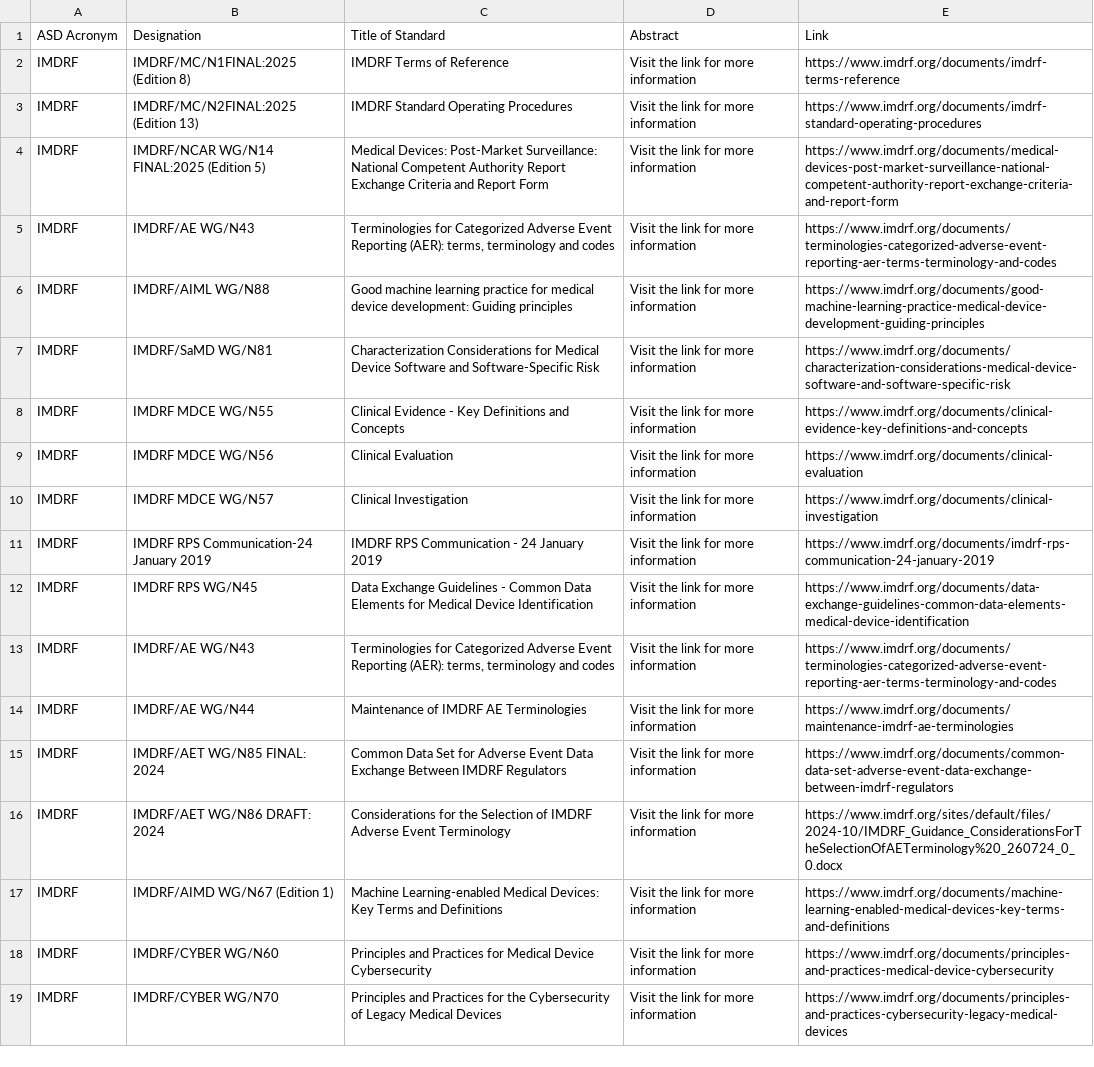
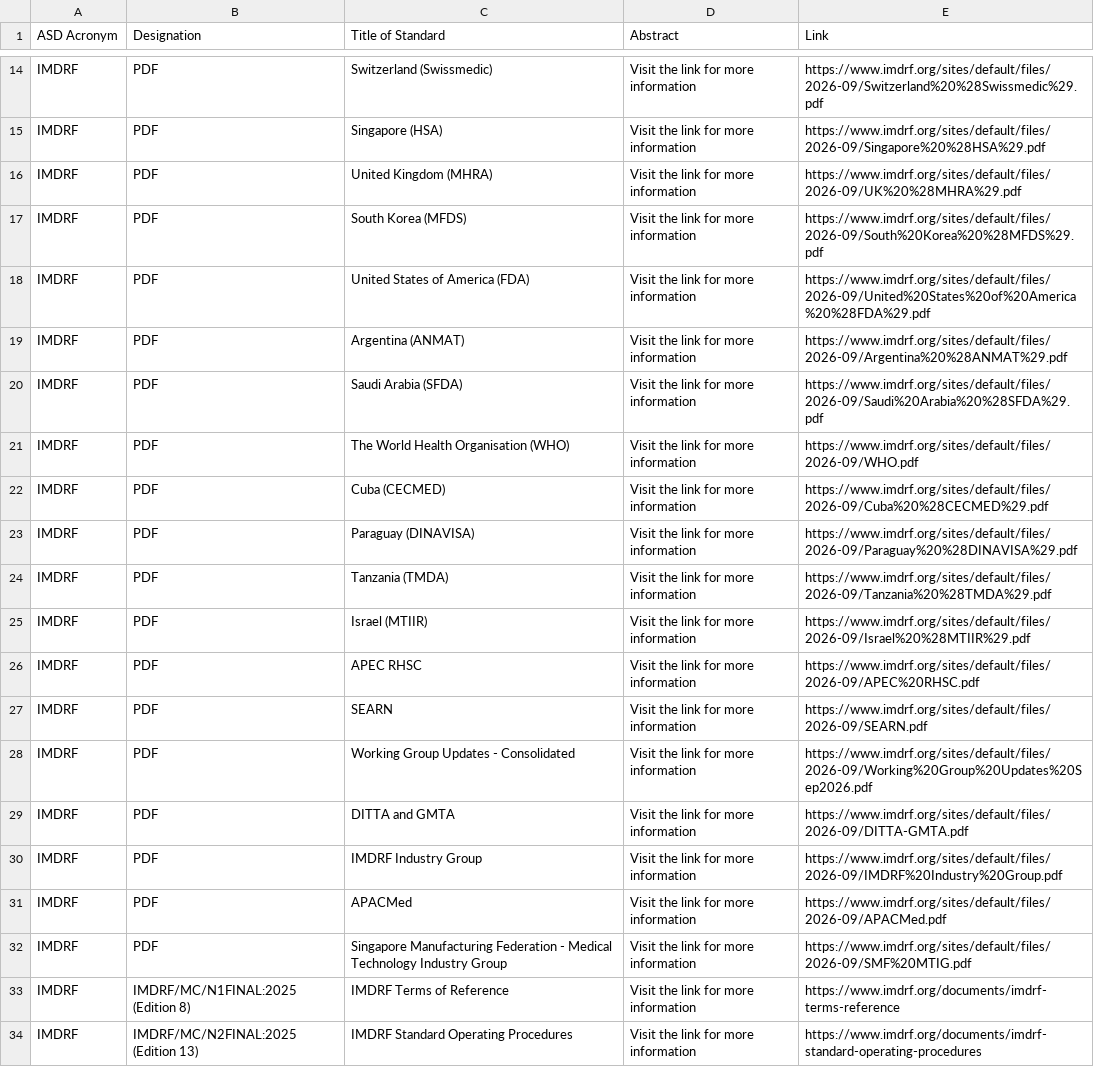
Before and after one commit to MartinCKing/Standards-Selector, a CSV file: Guidance_IMDRF.csv, drawn as a sheet; only a part is shown, gaps mark what is left out; the shorter side is filled out with more unchanged rows; the diff covers the shown part only.

```diff
--- a/Guidance_IMDRF.csv
+++ b/Guidance_IMDRF.csv
@@ -2 +14,20 @@ ASD Acronym,Designation,Title of Standard,Abstract,Link
+IMDRF,PDF,Switzerland (Swissmedic),Visit the link for more information,https://www.imdrf.org/sites/default/files/2026-09/Switzerland%20%28Swissmedic%29.pdf
+IMDRF,PDF,Singapore (HSA),Visit the link for more information,https://www.imdrf.org/sites/default/files/2026-09/Singapore%20%28HSA%29.pdf
+IMDRF,PDF,United Kingdom (MHRA),Visit the link for more information,https://www.imdrf.org/sites/default/files/2026-09/UK%20%28MHRA%29.pdf
+IMDRF,PDF,South Korea (MFDS),Visit the link for more information,https://www.imdrf.org/sites/default/files/2026-09/South%20Korea%20%28MFDS%29.pdf
+IMDRF,PDF,United States of America (FDA),Visit the link for more information,https://www.imdrf.org/sites/default/files/2026-09/United%20States%20of%20America%20%28FDA%29.pdf
+IMDRF,PDF,Argentina (ANMAT),Visit the link for more information,https://www.imdrf.org/sites/default/files/2026-09/Argentina%20%28ANMAT%29.pdf
+IMDRF,PDF,Saudi Arabia (SFDA),Visit the link for more information,https://www.imdrf.org/sites/default/files/2026-09/Saudi%20Arabia%20%28SFDA%29.pdf
+IMDRF,PDF,The World Health Organisation (WHO),Visit the link for more information,https://www.imdrf.org/sites/default/files/2026-09/WHO.pdf
+IMDRF,PDF,Cuba (CECMED),Visit the link for more information,https://www.imdrf.org/sites/default/files/2026-09/Cuba%20%28CECMED%29.pdf
+IMDRF,PDF,Paraguay (DINAVISA),Visit the link for more information,https://www.imdrf.org/sites/default/files/2026-09/Paraguay%20%28DINAVISA%29.pdf
+IMDRF,PDF,Tanzania (TMDA),Visit the link for more information,https://www.imdrf.org/sites/default/files/2026-09/Tanzania%20%28TMDA%29.pdf
+IMDRF,PDF,Israel (MTIIR),Visit the link for more information,https://www.imdrf.org/sites/default/files/2026-09/Israel%20%28MTIIR%29.pdf
+IMDRF,PDF,APEC RHSC,Visit the link for more information,https://www.imdrf.org/sites/default/files/2026-09/APEC%20RHSC.pdf
+IMDRF,PDF,SEARN,Visit the link for more information,https://www.imdrf.org/sites/default/files/2026-09/SEARN.pdf
+IMDRF,PDF,Working Group Updates - Consolidated,Visit the link for more information,https://www.imdrf.org/sites/default/files/2026-09/Working%20Group%20Updates%20Sep2026.pdf
+IMDRF,PDF,DITTA and GMTA,Visit the link for more information,https://www.imdrf.org/sites/default/files/2026-09/DITTA-GMTA.pdf
+IMDRF,PDF,IMDRF Industry Group,Visit the link for more information,https://www.imdrf.org/sites/default/files/2026-09/IMDRF%20Industry%20Group.pdf
+IMDRF,PDF,APACMed,Visit the link for more information,https://www.imdrf.org/sites/default/files/2026-09/APACMed.pdf
+IMDRF,PDF,Singapore Manufacturing Federation - Medical Technology Industry Group,Visit the link for more information,https://www.imdrf.org/sites/default/files/2026-09/SMF%20MTIG.pdf
 IMDRF,IMDRF/MC/N1FINAL:2025 (Edition 8), IMDRF Terms of Reference,Visit the link for more information,https://www.imdrf.org/documents/imdrf-terms-reference
```
Also changed, not shown: 12 added rows elsewhere in this file.
